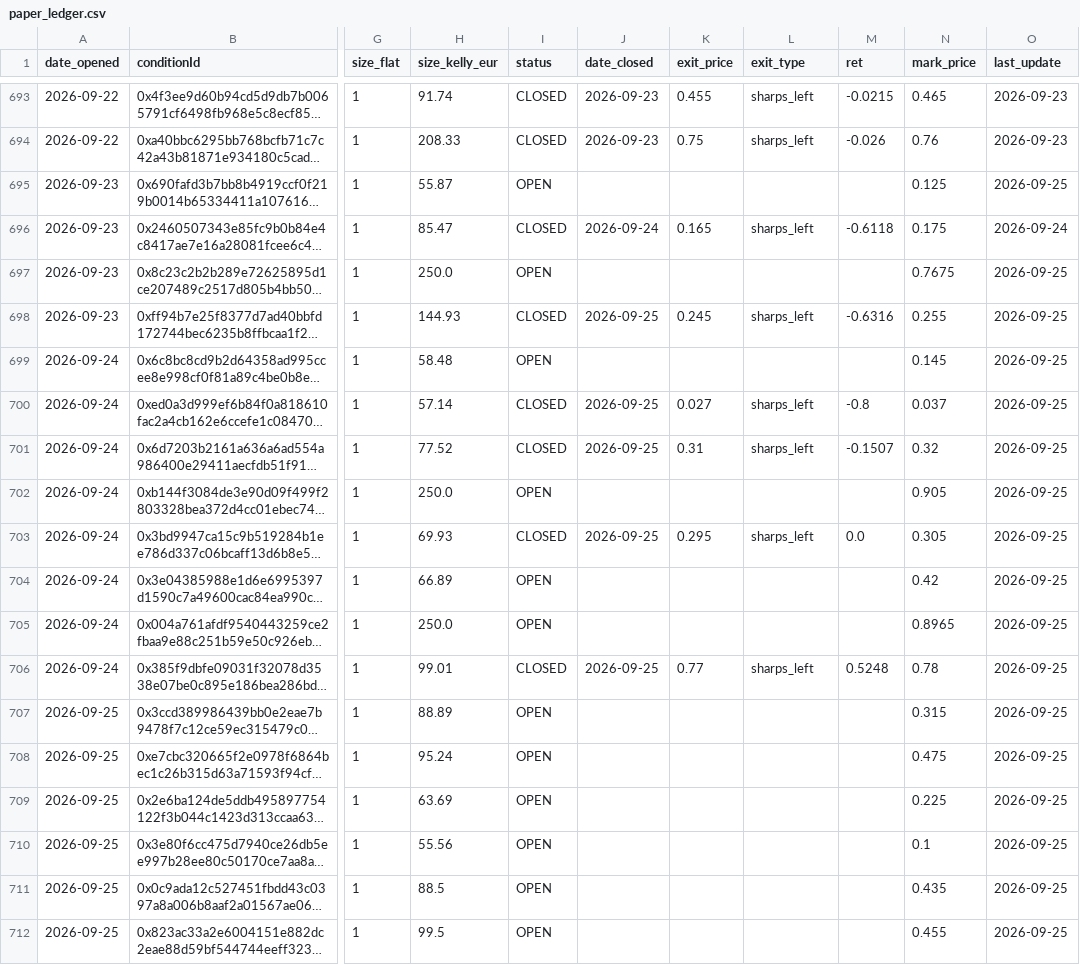
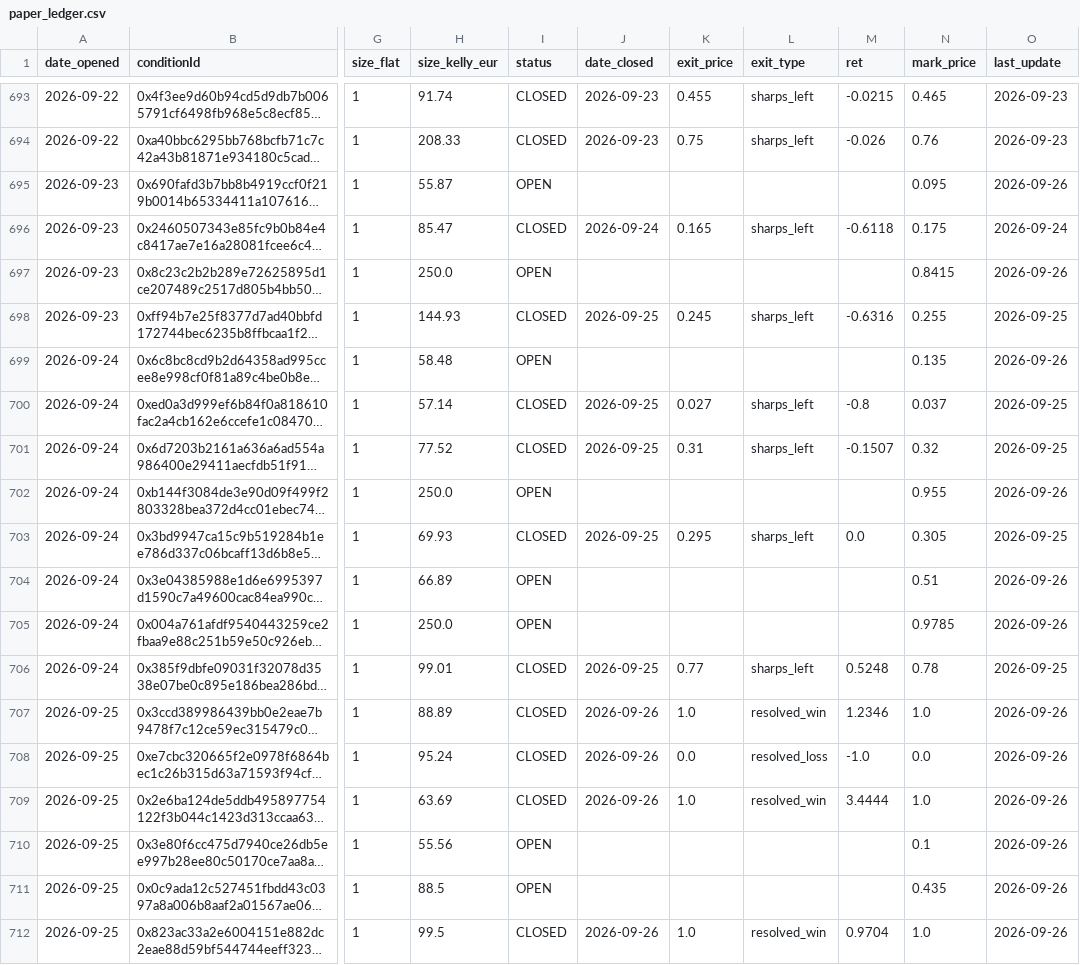
Before and after one commit to pietrodebernardi03-code/Polymarket-Consensus-Trading, a CSV file: paper_ledger.csv, drawn as a sheet; only a part is shown, gaps mark what is left out; long unchanged cells end in …; the diff covers the shown part only; the diff names each change by its address in the sheet, - before the commit and + after, or states it on an @@ line.

```diff
--- a/paper_ledger.csv
+++ b/paper_ledger.csv
-N695 (mark_price): 0.125
+N695 (mark_price): 0.095
-O695 (last_update): 2026-09-25
+O695 (last_update): 2026-09-26
-N697 (mark_price): 0.7675
+N697 (mark_price): 0.8415
-O697 (last_update): 2026-09-25
+O697 (last_update): 2026-09-26
-N699 (mark_price): 0.145
+N699 (mark_price): 0.135
-O699 (last_update): 2026-09-25
+O699 (last_update): 2026-09-26
-N702 (mark_price): 0.905
+N702 (mark_price): 0.955
-O702 (last_update): 2026-09-25
+O702 (last_update): 2026-09-26
-N704 (mark_price): 0.42
+N704 (mark_price): 0.51
-O704:O705 (last_update): 2026-09-25
+O704:O705 (last_update): 2026-09-26
-N705 (mark_price): 0.8965
+N705 (mark_price): 0.9785
-I707:I709 (status): OPEN
+I707:I709 (status): CLOSED
-J707:J709 (date_closed): (empty)
+J707:J709 (date_closed): 2026-09-26
-K707 (exit_price): (empty)
+K707 (exit_price): 1.0
-L707 (exit_type): (empty)
+L707 (exit_type): resolved_win
-M707 (ret): (empty)
+M707 (ret): 1.2346
-N707 (mark_price): 0.315
+N707 (mark_price): 1.0
-O707:O712 (last_update): 2026-09-25
+O707:O712 (last_update): 2026-09-26
-K708 (exit_price): (empty)
+K708 (exit_price): 0.0
-L708 (exit_type): (empty)
+L708 (exit_type): resolved_loss
-M708 (ret): (empty)
+M708 (ret): -1.0
-N708 (mark_price): 0.475
+N708 (mark_price): 0.0
-K709 (exit_price): (empty)
+K709 (exit_price): 1.0
-L709 (exit_type): (empty)
+L709 (exit_type): resolved_win
-M709 (ret): (empty)
+M709 (ret): 3.4444
-N709 (mark_price): 0.225
+N709 (mark_price): 1.0
-I712 (status): OPEN
+I712 (status): CLOSED
-J712 (date_closed): (empty)
+J712 (date_closed): 2026-09-26
-K712 (exit_price): (empty)
+K712 (exit_price): 1.0
-L712 (exit_type): (empty)
+L712 (exit_type): resolved_win
-M712 (ret): (empty)
+M712 (ret): 0.9704
-N712 (mark_price): 0.455
+N712 (mark_price): 1.0
```
Also changed, not shown: 5 added rows and 69 edited cells elsewhere in this file, 1 other file.
